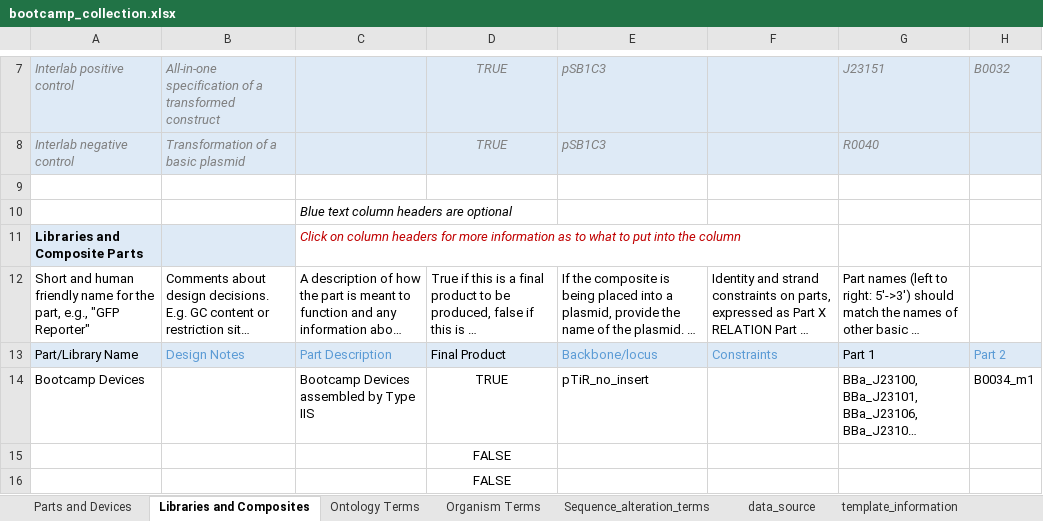
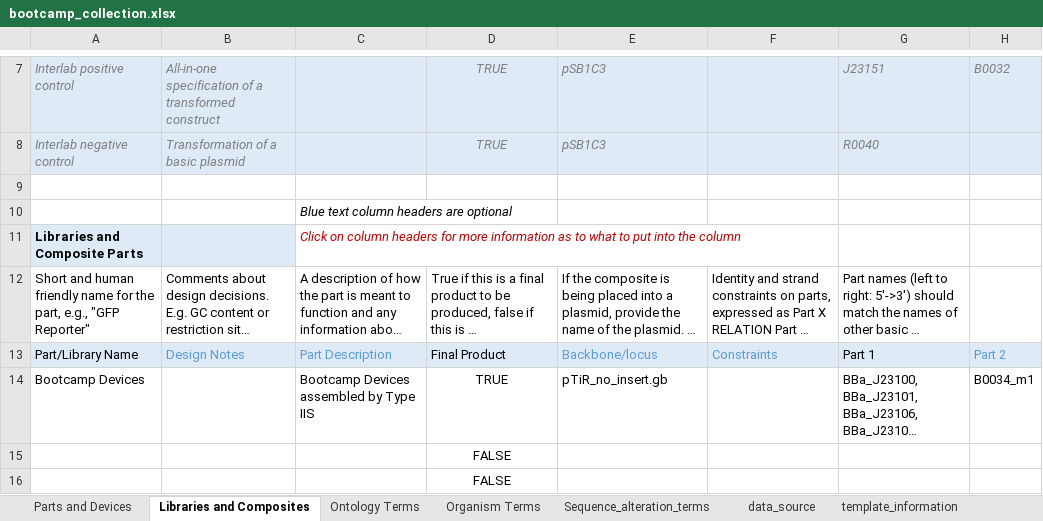
Before and after one commit to vinoo-igem/iGEM-bootcamp-test, an Excel workbook: bootcamp_collection.xlsx, sheet Libraries and Composites, drawn as a sheet; only a part is shown, gaps mark what is left out; long unchanged cells end in …; values as stored, in another font and other column widths than the file's, no borders; table styles not drawn; the diff names each change by its address in the sheet, - before the commit and + after, or states it on an @@ line.

```diff
--- a/bootcamp_collection.xlsx (sheet Libraries and Composites)
+++ b/bootcamp_collection.xlsx (sheet Libraries and Composites)
-E14: pTiR_no_insert
+E14: pTiR_no_insert.gb
```
Also changed, not shown: sheet Parts and Devices, 1 other file.
